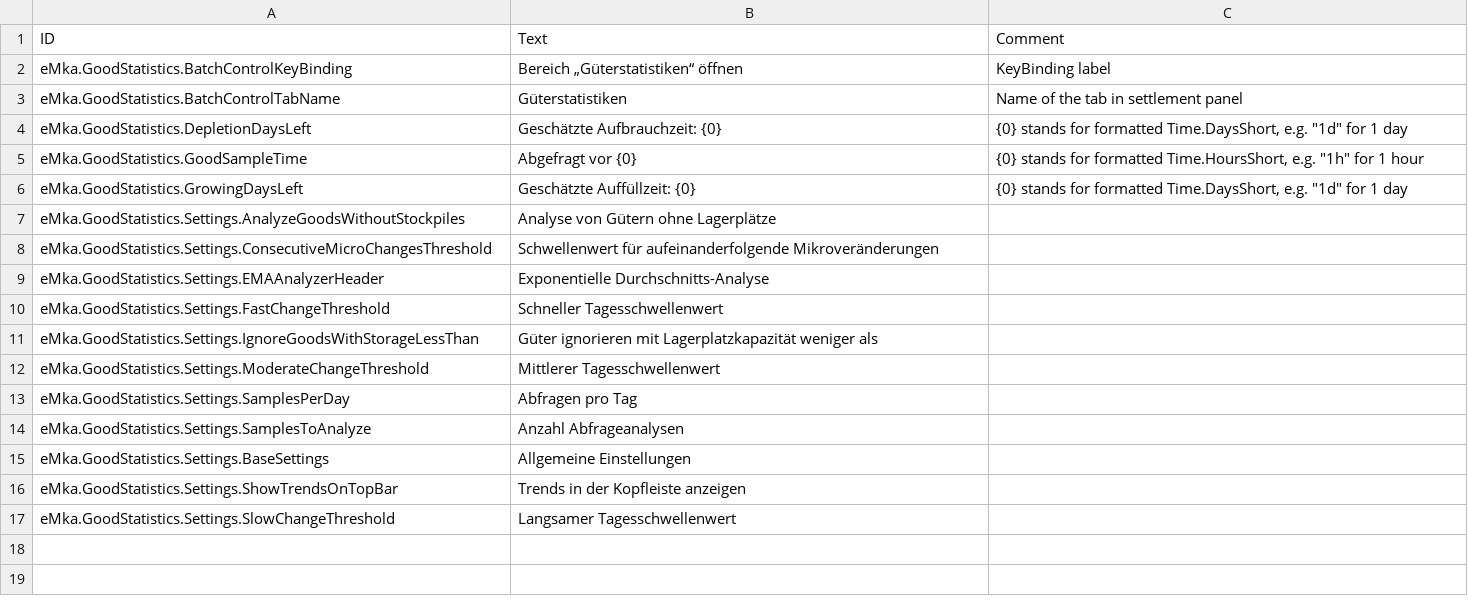
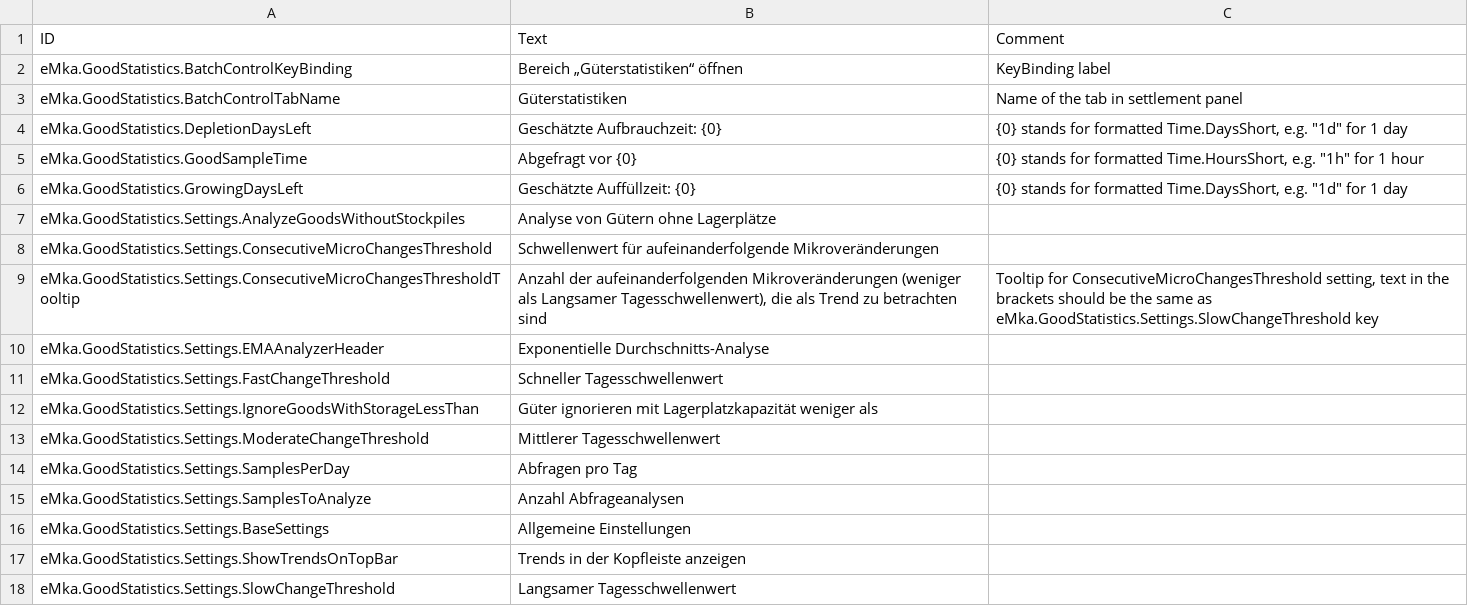
Before and after one commit to eMkaQQ/timberborn-modding, a CSV file: Assets/Mods/GoodStatistics/Data/Localizations/deDE.csv, drawn as a sheet.

Commit message:
Added missing deDE key

```diff
--- a/Assets/Mods/GoodStatistics/Data/Localizations/deDE.csv
+++ b/Assets/Mods/GoodStatistics/Data/Localizations/deDE.csv
@@ -8,2 +8,3 @@ eMka.GoodStatistics.Settings.AnalyzeGoodsWithoutStockpiles,Analyse von Gütern o
 eMka.GoodStatistics.Settings.ConsecutiveMicroChangesThreshold,Schwellenwert für aufeinanderfolgende Mikroveränderungen,
+eMka.GoodStatistics.Settings.ConsecutiveMicroChangesThresholdTooltip,"Anzahl der aufeinanderfolgenden Mikroveränderungen (weniger als Langsamer Tagesschwellenwert), die als Trend zu betrachten sind","Tooltip for ConsecutiveMicroChangesThreshold setting, text in the brackets should be the same as eMka.GoodStatistics.Settings.SlowChangeThreshold key"
 eMka.GoodStatistics.Settings.EMAAnalyzerHeader,Exponentielle Durchschnitts-Analyse,
```
